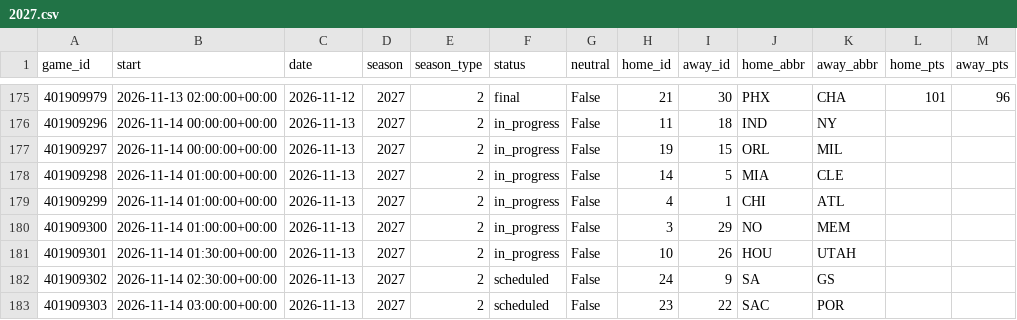
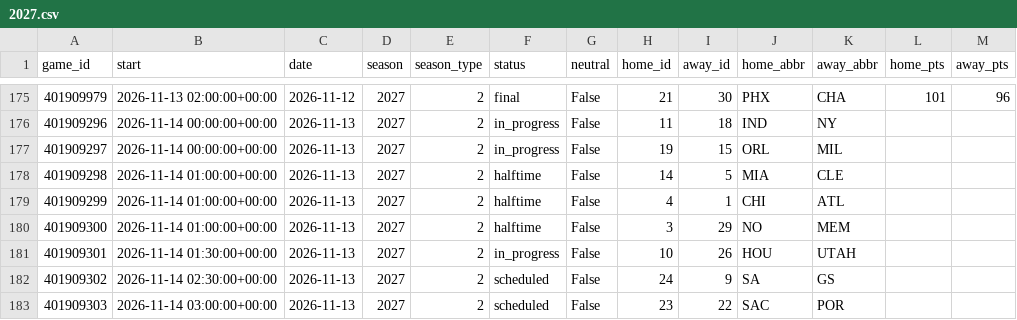
Before and after one commit to martinez-hub/nbaPredicts, a CSV file: data/games/2027.csv, drawn as a sheet; only a part is shown, gaps mark what is left out.

```diff
--- a/data/games/2027.csv
+++ b/data/games/2027.csv
@@ -177,5 +177,5 @@ game_id,start,date,season,season_type,status,neutral,home_id,away_id,home_abbr,a
 401909297,2026-11-14 00:00:00+00:00,2026-11-13,2027,2,in_progress,False,19,15,ORL,MIL,,
-401909298,2026-11-14 01:00:00+00:00,2026-11-13,2027,2,in_progress,False,14,5,MIA,CLE,,
-401909299,2026-11-14 01:00:00+00:00,2026-11-13,2027,2,in_progress,False,4,1,CHI,ATL,,
-401909300,2026-11-14 01:00:00+00:00,2026-11-13,2027,2,in_progress,False,3,29,NO,MEM,,
+401909298,2026-11-14 01:00:00+00:00,2026-11-13,2027,2,halftime,False,14,5,MIA,CLE,,
+401909299,2026-11-14 01:00:00+00:00,2026-11-13,2027,2,halftime,False,4,1,CHI,ATL,,
+401909300,2026-11-14 01:00:00+00:00,2026-11-13,2027,2,halftime,False,3,29,NO,MEM,,
 401909301,2026-11-14 01:30:00+00:00,2026-11-13,2027,2,in_progress,False,10,26,HOU,UTAH,,
```
Also changed, not shown: data/player_predictions/2027.csv, data/predictions/2027.csv, 1 other file.
